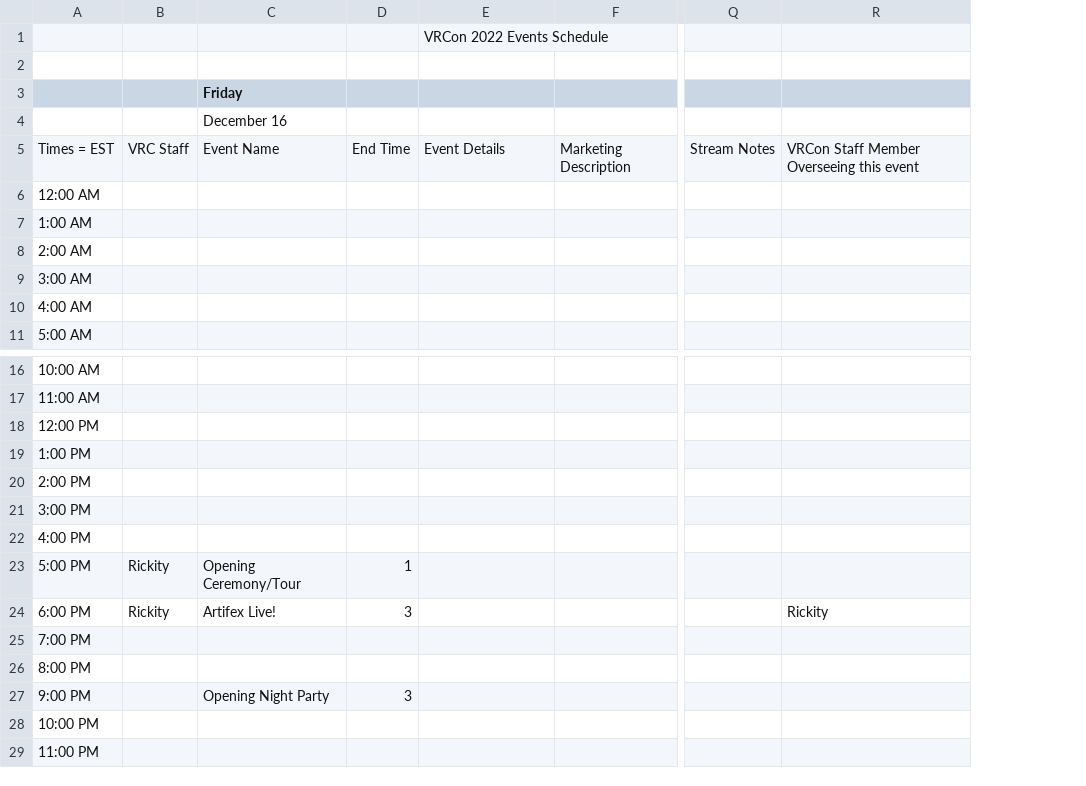
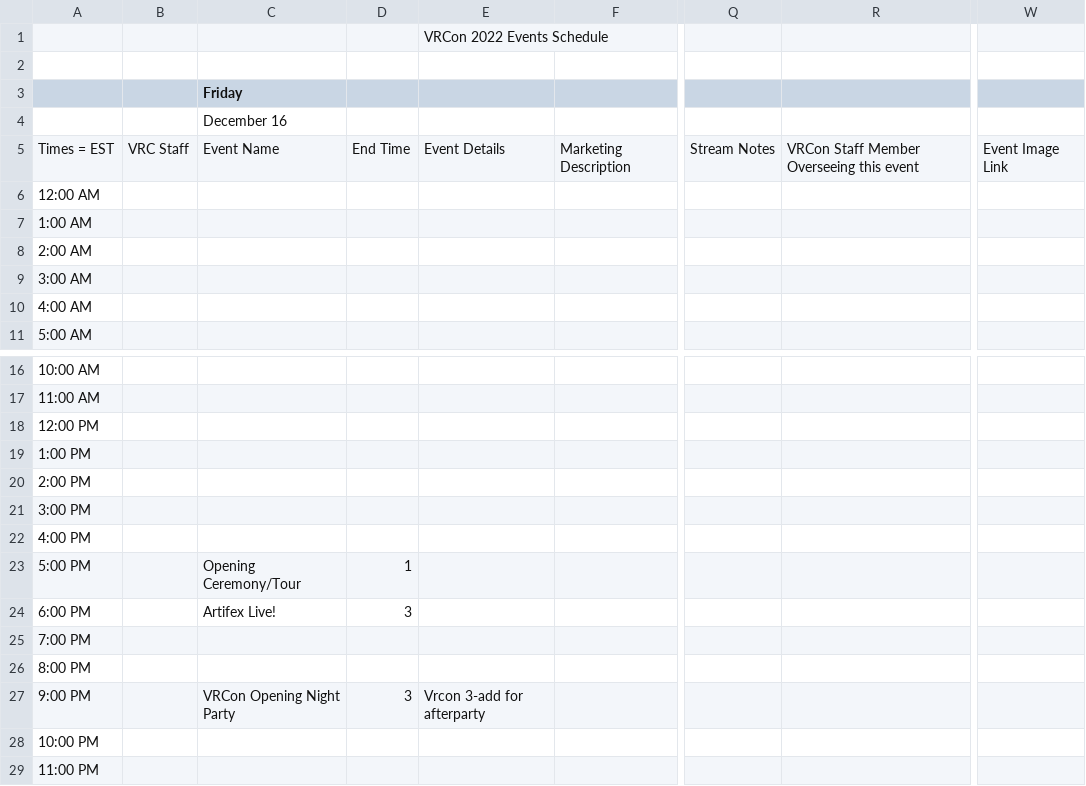
Before and after one commit to VRConOfficial/Website, a TSV file: external/VRCon 2022 Schedule (Internal) - Friday Dec 16th.tsv, drawn as a sheet; only a part is shown, gaps mark what is left out; the diff names each change by its address in the sheet, - before the commit and + after, or states it on an @@ line.

```diff
--- a/external/VRCon 2022 Schedule (Internal) - Friday Dec 16th.tsv
+++ b/external/VRCon 2022 Schedule (Internal) - Friday Dec 16th.tsv
+column W, row 5: Event Image Link
-B23:B24: Rickity
+B23:B24: (empty)
-R24: Rickity
+R24: (empty)
-C27 (Friday): Opening Night Party
+C27 (Friday): VRCon Opening Night Party
-E27: (empty)
+E27: Vrcon 3-add for afterparty
```
Also changed, not shown: external/VRCon 2022 Schedule (Internal) - Friday Dec 23rd.tsv, external/VRCon 2022 Schedule (Internal) - Saturday Dec 17th.tsv, 12 other files.
